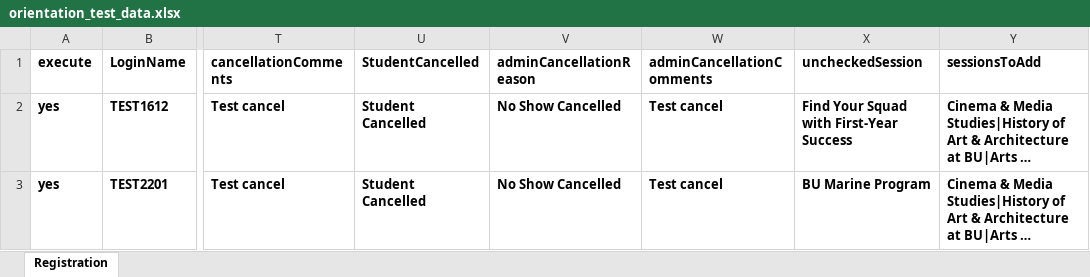
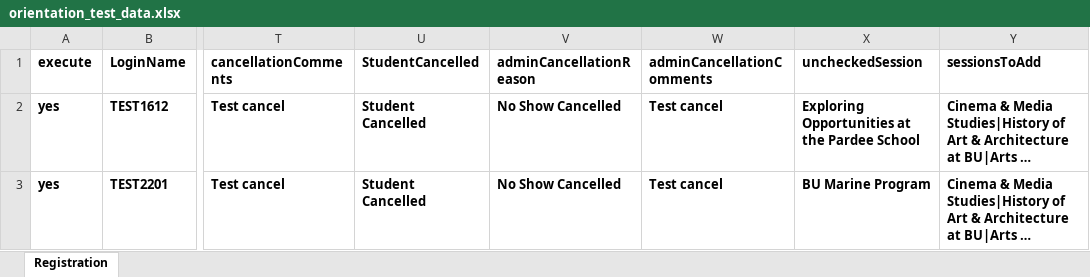
Before and after one commit to pgunda8790/PlaywrightAutomation, an Excel workbook: data/orientation_test_data.xlsx, sheet Registration, drawn as a sheet; only a part is shown, gaps mark what is left out; long unchanged cells end in …; values as stored, in another font and other column widths than the file's, no borders; the diff names each change by its address in the sheet, - before the commit and + after, or states it on an @@ line.

Commit message:
added changes for code

```diff
--- a/data/orientation_test_data.xlsx (sheet Registration)
+++ b/data/orientation_test_data.xlsx (sheet Registration)
-X2 (uncheckedSession): Find Your Squad with First-Year Success
+X2 (uncheckedSession): Exploring Opportunities at the Pardee School
```
